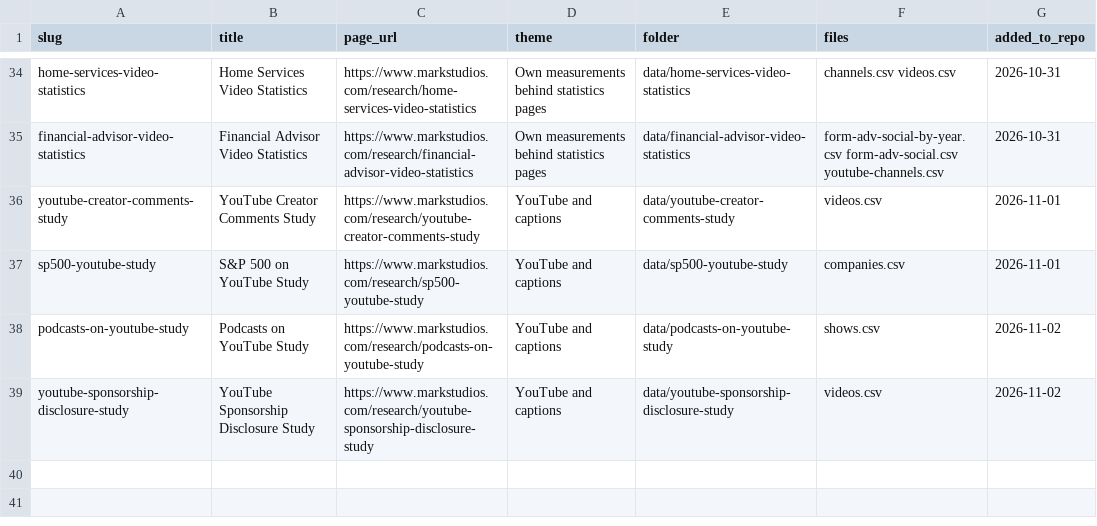
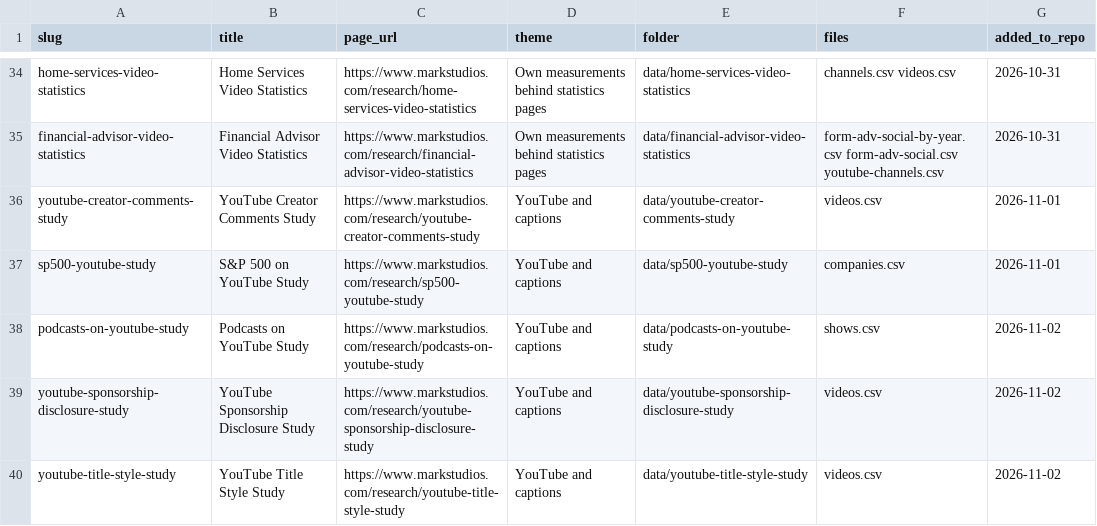
Before and after one commit to markksantos/markstudios-research-data, a CSV file: studies.csv, drawn as a sheet; only a part is shown, gaps mark what is left out; the diff names each change by its address in the sheet, - before the commit and + after, or states it on an @@ line.

Commit message:
Add YouTube title style study; 39 studies

```diff
--- a/studies.csv
+++ b/studies.csv
+row 40: youtube-title-style-study | YouTube Title Style Study | https://www.markstudios.com/research/youtube-title-style-study | YouTube and captions | data/youtube-title-style-study | videos.csv | 2026-11-02
```
Also changed, not shown: 3 other files.
